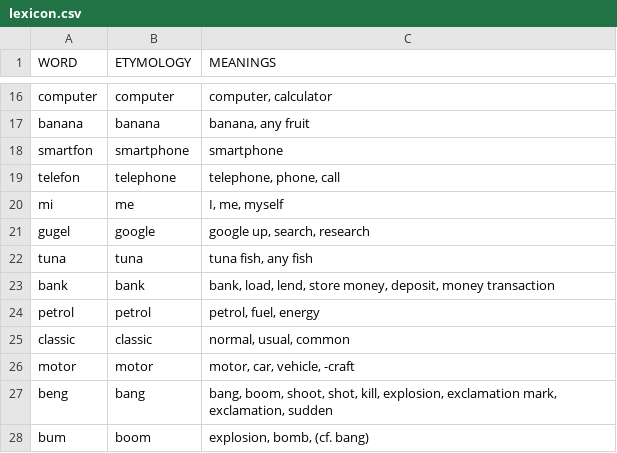
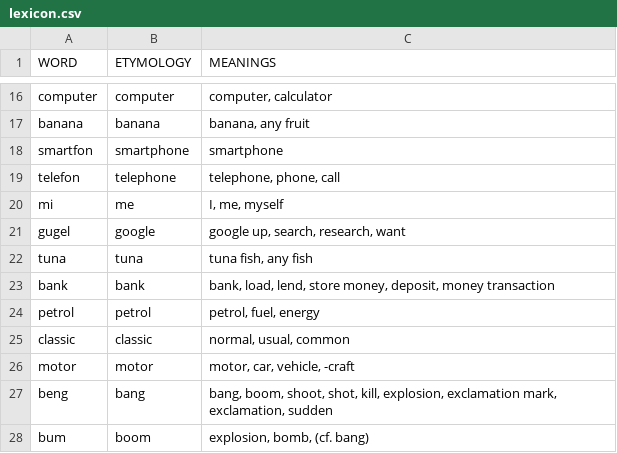
Before and after one commit to aiman-al-masoud/waesl, a CSV file: lexicon.csv, drawn as a sheet; only a part is shown, gaps mark what is left out.

```diff
--- a/lexicon.csv
+++ b/lexicon.csv
@@ -20,3 +20,3 @@ telefon   | telephone | telephone, phone, call
 mi        | me        | I, me, myself
-gugel     | google    | google up, search, research
+gugel     | google    | google up, search, research, want
 tuna      | tuna      | tuna fish, any fish
```
Also changed, not shown: 2 other files.
